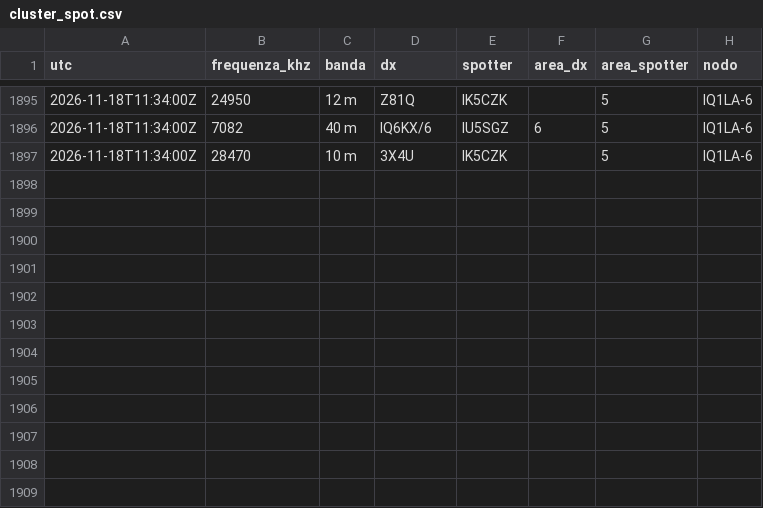
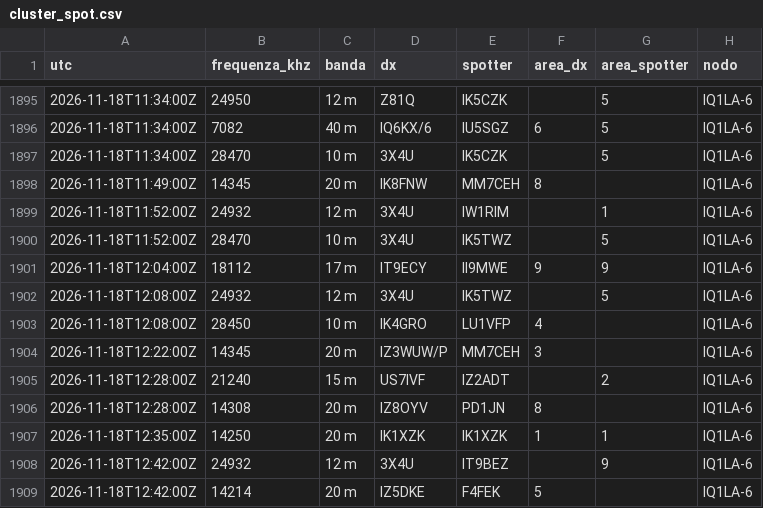
Before and after one commit to altolazio/propagazione_HF, a CSV file: 2026-11/cluster_spot.csv, drawn as a sheet; only a part is shown, gaps mark what is left out.

```diff
--- a/2026-11/cluster_spot.csv
+++ b/2026-11/cluster_spot.csv
@@ -1897 +1897,13 @@ utc,frequenza_khz,banda,dx,spotter,area_dx,area_spotter,nodo
 2026-11-18T11:34:00Z,28470,10 m,3X4U,IK5CZK,,5,IQ1LA-6
+2026-11-18T11:49:00Z,14345,20 m,IK8FNW,MM7CEH,8,,IQ1LA-6
+2026-11-18T11:52:00Z,24932,12 m,3X4U,IW1RIM,,1,IQ1LA-6
+2026-11-18T11:52:00Z,28470,10 m,3X4U,IK5TWZ,,5,IQ1LA-6
+2026-11-18T12:04:00Z,18112,17 m,IT9ECY,II9MWE,9,9,IQ1LA-6
+2026-11-18T12:08:00Z,24932,12 m,3X4U,IK5TWZ,,5,IQ1LA-6
+2026-11-18T12:08:00Z,28450,10 m,IK4GRO,LU1VFP,4,,IQ1LA-6
+2026-11-18T12:22:00Z,14345,20 m,IZ3WUW/P,MM7CEH,3,,IQ1LA-6
+2026-11-18T12:28:00Z,21240,15 m,US7IVF,IZ2ADT,,2,IQ1LA-6
+2026-11-18T12:28:00Z,14308,20 m,IZ8OYV,PD1JN,8,,IQ1LA-6
+2026-11-18T12:35:00Z,14250,20 m,IK1XZK,IK1XZK,1,1,IQ1LA-6
+2026-11-18T12:42:00Z,24932,12 m,3X4U,IT9BEZ,,9,IQ1LA-6
+2026-11-18T12:42:00Z,14214,20 m,IZ5DKE,F4FEK,5,,IQ1LA-6
```
Also changed, not shown: 2026-11/bande.csv, 2026-11/meteo_spazio.csv, 5 other files.
